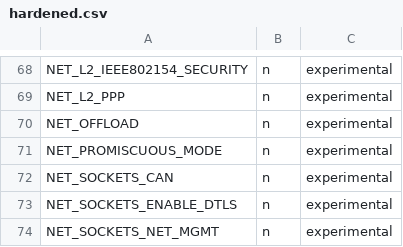
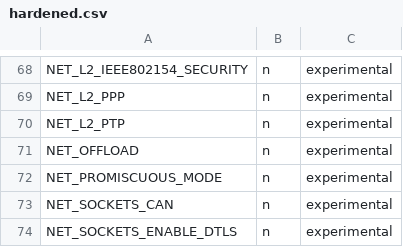
Before and after one commit to phytec/zephyr-phytec, a CSV file: scripts/kconfig/hardened.csv, drawn as a sheet; only a part is shown, gaps mark what is left out; the shorter side is filled out with more unchanged rows.

```diff
--- a/scripts/kconfig/hardened.csv
+++ b/scripts/kconfig/hardened.csv
@@ -69,2 +69,3 @@ NET_L2_IEEE802154_SECURITY,n,experimental
 NET_L2_PPP,n,experimental
+NET_L2_PTP,n,experimental
 NET_OFFLOAD,n,experimental
```
Also changed, not shown: 9 other files.
